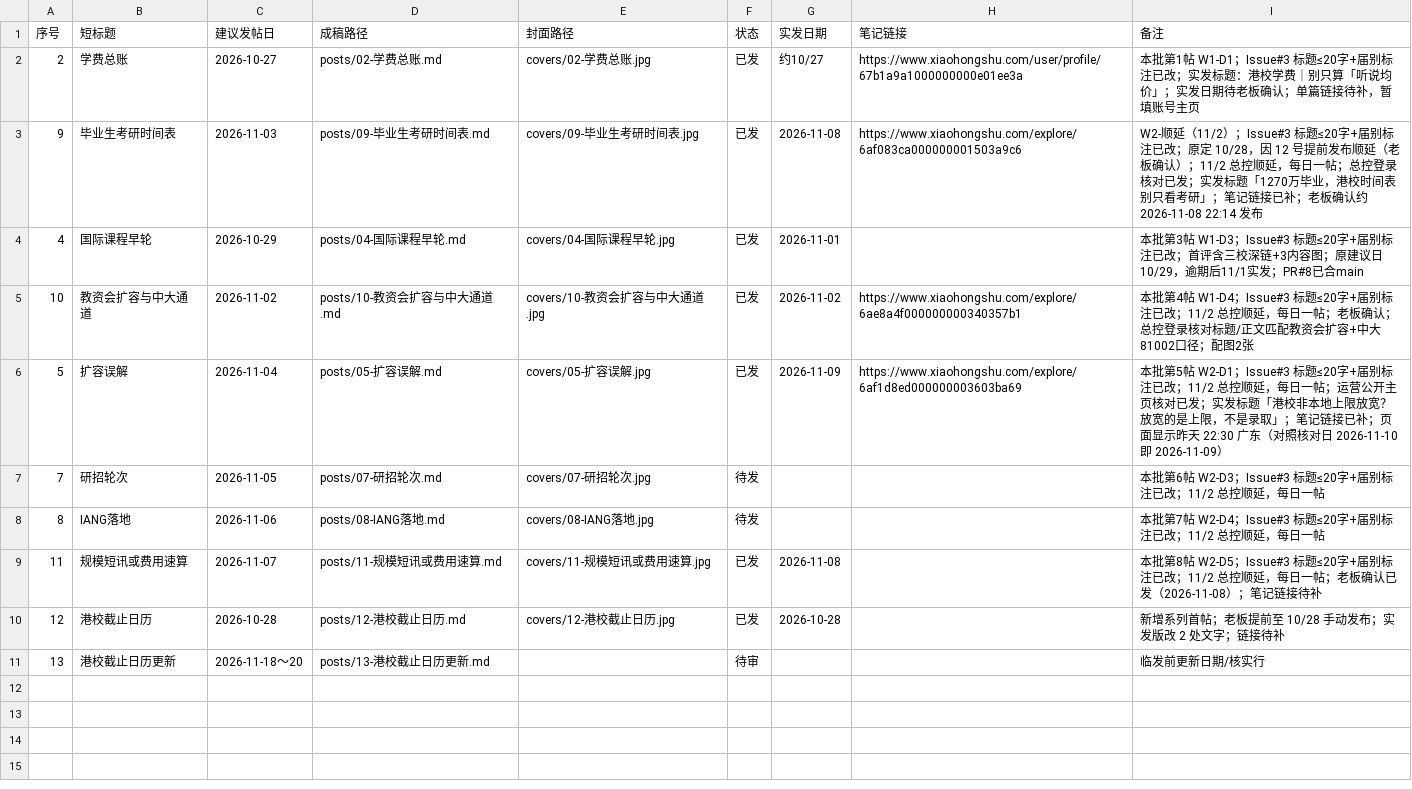
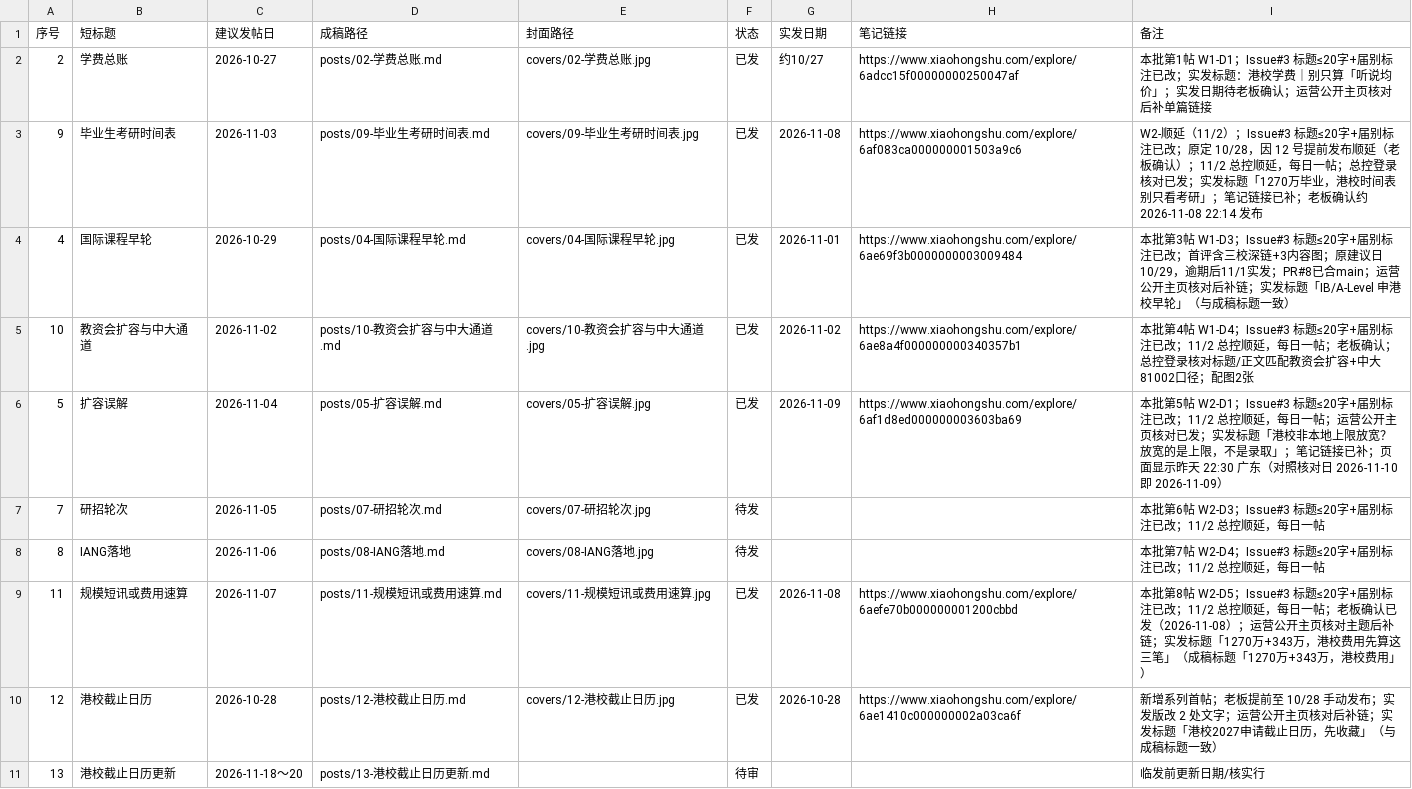
Before and after one commit to MrHypeer/hipipe-xiaohongshu, a CSV file: STATUS.csv, drawn as a sheet.

```diff
--- a/STATUS.csv
+++ b/STATUS.csv
@@ -1,5 +1,5 @@
 序号,短标题,建议发帖日,成稿路径,封面路径,状态,实发日期,笔记链接,备注
-2,学费总账,2026-10-27,posts/02-学费总账.md,covers/02-学费总账.jpg,已发,约10/27,https://www.xiaohongshu.com/user/profile/67b1a9a1000000000e01ee3a,"本批第1帖 W1-D1；Issue#3 标题≤20字+届别标注已改；实发标题：港校学费｜别只算「听说均价」；实发日期待老板确认；单篇链接待补，暂填账号主页"
+2,学费总账,2026-10-27,posts/02-学费总账.md,covers/02-学费总账.jpg,已发,约10/27,https://www.xiaohongshu.com/explore/6adcc15f00000000250047af,"本批第1帖 W1-D1；Issue#3 标题≤20字+届别标注已改；实发标题：港校学费｜别只算「听说均价」；实发日期待老板确认；运营公开主页核对后补单篇链接"
 9,毕业生考研时间表,2026-11-03,posts/09-毕业生考研时间表.md,covers/09-毕业生考研时间表.jpg,已发,2026-11-08,https://www.xiaohongshu.com/explore/6af083ca000000001503a9c6,W2-顺延（11/2）；Issue#3 标题≤20字+届别标注已改；原定 10/28，因 12 号提前发布顺延（老板确认）；11/2 总控顺延，每日一帖；总控登录核对已发；实发标题「1270万毕业，港校时间表别只看考研」；笔记链接已补；老板确认约 2026-11-08 22:14 发布
-4,国际课程早轮,2026-10-29,posts/04-国际课程早轮.md,covers/04-国际课程早轮.jpg,已发,2026-11-01,,本批第3帖 W1-D3；Issue#3 标题≤20字+届别标注已改；首评含三校深链+3内容图；原建议日10/29，逾期后11/1实发；PR#8已合main
+4,国际课程早轮,2026-10-29,posts/04-国际课程早轮.md,covers/04-国际课程早轮.jpg,已发,2026-11-01,https://www.xiaohongshu.com/explore/6ae69f3b0000000003009484,本批第3帖 W1-D3；Issue#3 标题≤20字+届别标注已改；首评含三校深链+3内容图；原建议日10/29，逾期后11/1实发；PR#8已合main；运营公开主页核对后补链；实发标题「IB/A-Level 申港校早轮」（与成稿标题一致）
 10,教资会扩容与中大通道,2026-11-02,posts/10-教资会扩容与中大通道.md,covers/10-教资会扩容与中大通道.jpg,已发,2026-11-02,https://www.xiaohongshu.com/explore/6ae8a4f000000000340357b1,本批第4帖 W1-D4；Issue#3 标题≤20字+届别标注已改；11/2 总控顺延，每日一帖；老板确认；总控登录核对标题/正文匹配教资会扩容+中大81002口径；配图2张
@@ -8,4 +8,4 @@
 8,IANG落地,2026-11-06,posts/08-IANG落地.md,covers/08-IANG落地.jpg,待发,,,本批第7帖 W2-D4；Issue#3 标题≤20字+届别标注已改；11/2 总控顺延，每日一帖
-11,规模短讯或费用速算,2026-11-07,posts/11-规模短讯或费用速算.md,covers/11-规模短讯或费用速算.jpg,已发,2026-11-08,,本批第8帖 W2-D5；Issue#3 标题≤20字+届别标注已改；11/2 总控顺延，每日一帖；老板确认已发（2026-11-08）；笔记链接待补
-12,港校截止日历,2026-10-28,posts/12-港校截止日历.md,covers/12-港校截止日历.jpg,已发,2026-10-28,,新增系列首帖；老板提前至 10/28 手动发布；实发版改 2 处文字；链接待补
+11,规模短讯或费用速算,2026-11-07,posts/11-规模短讯或费用速算.md,covers/11-规模短讯或费用速算.jpg,已发,2026-11-08,https://www.xiaohongshu.com/explore/6aefe70b000000001200cbbd,本批第8帖 W2-D5；Issue#3 标题≤20字+届别标注已改；11/2 总控顺延，每日一帖；老板确认已发（2026-11-08）；运营公开主页核对主题后补链；实发标题「1270万+343万，港校费用先算这三笔」（成稿标题「1270万+343万，港校费用」）
+12,港校截止日历,2026-10-28,posts/12-港校截止日历.md,covers/12-港校截止日历.jpg,已发,2026-10-28,https://www.xiaohongshu.com/explore/6ae1410c000000002a03ca6f,新增系列首帖；老板提前至 10/28 手动发布；实发版改 2 处文字；运营公开主页核对后补链；实发标题「港校2027申请截止日历，先收藏」（与成稿标题一致）
 13,港校截止日历更新,2026-11-18～20,posts/13-港校截止日历更新.md,,待审,,,临发前更新日期/核实行
```
Also changed, not shown: 1 other file.
